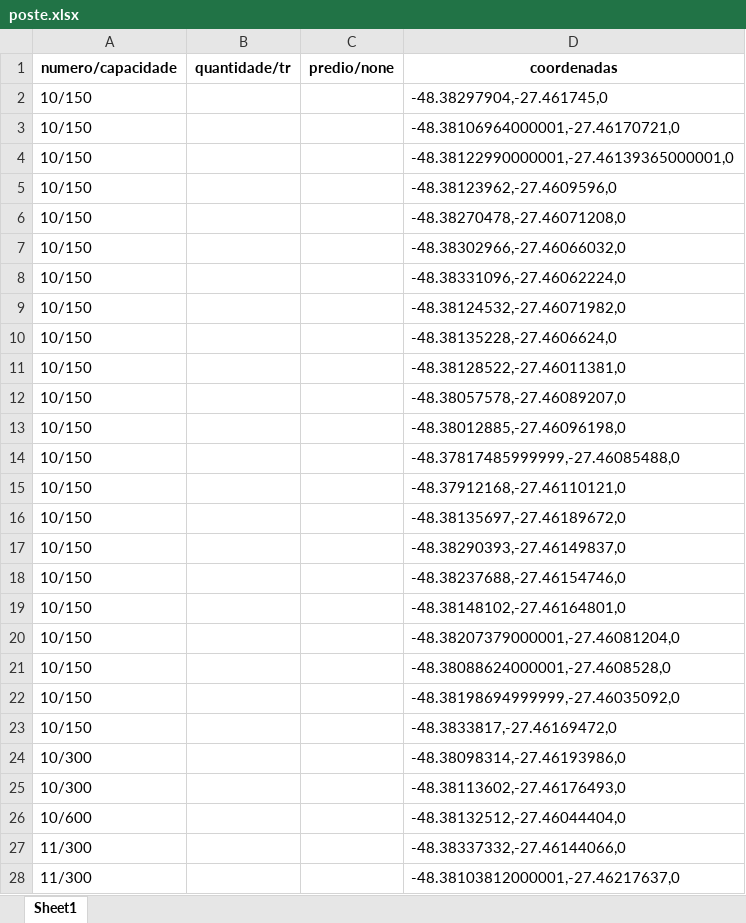
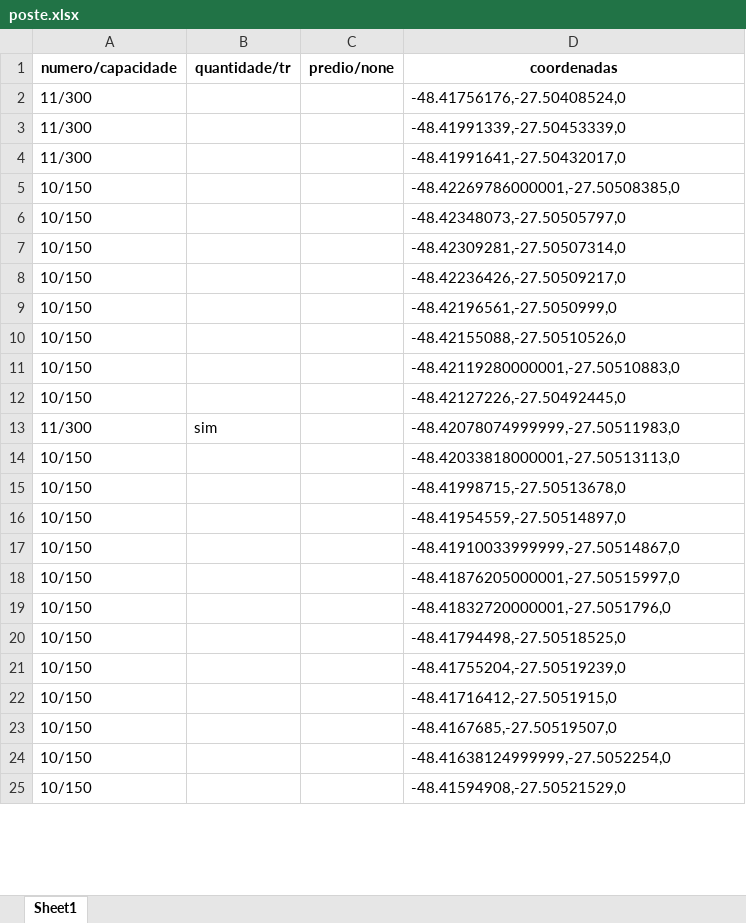
Before and after one commit to Ton-Chyod-s/Tux.exe-web-scraping, an Excel workbook: Arquivos xlsx/poste.xlsx, sheet Sheet1, drawn as a sheet; only a part is shown; values as stored, in another font and other column widths than the file's, no borders; removed rows and columns are numbered as before the commit, all else as after; the diff covers the shown part only; the diff names each change by its address in the sheet, - before the commit and + after, or states it on an @@ line.

```diff
--- a/Arquivos xlsx/poste.xlsx (sheet Sheet1)
+++ b/Arquivos xlsx/poste.xlsx (sheet Sheet1)
+row 2: 11/300 |  |  | -48.41756176,-27.50408524,0
+row 3: 11/300 |  |  | -48.41991339,-27.50453339,0
-A4 (numero/capacidade): 10/150
+A4 (numero/capacidade): 11/300
-D4 (coordenadas): -48.38297904,-27.461745,0
+D4 (coordenadas): -48.41991641,-27.50432017,0
-D5 (coordenadas): -48.38106964000001,-27.46170721,0
+D5 (coordenadas): -48.42269786000001,-27.50508385,0
-D6 (coordenadas): -48.38122990000001,-27.46139365000001,0
+D6 (coordenadas): -48.42348073,-27.50505797,0
-D7 (coordenadas): -48.38123962,-27.4609596,0
+D7 (coordenadas): -48.42309281,-27.50507314,0
-D8 (coordenadas): -48.38270478,-27.46071208,0
+D8 (coordenadas): -48.42236426,-27.50509217,0
-D9 (coordenadas): -48.38302966,-27.46066032,0
+D9 (coordenadas): -48.42196561,-27.5050999,0
-D10 (coordenadas): -48.38331096,-27.46062224,0
+D10 (coordenadas): -48.42155088,-27.50510526,0
-D11 (coordenadas): -48.38124532,-27.46071982,0
+D11 (coordenadas): -48.42119280000001,-27.50510883,0
-D12 (coordenadas): -48.38135228,-27.4606624,0
+D12 (coordenadas): -48.42127226,-27.50492445,0
+row 13: 11/300 | sim |  | -48.42078074999999,-27.50511983,0
-D14 (coordenadas): -48.38128522,-27.46011381,0
+D14 (coordenadas): -48.42033818000001,-27.50513113,0
-D15 (coordenadas): -48.38057578,-27.46089207,0
+D15 (coordenadas): -48.41998715,-27.50513678,0
-D16 (coordenadas): -48.38012885,-27.46096198,0
+D16 (coordenadas): -48.41954559,-27.50514897,0
-D17 (coordenadas): -48.37817485999999,-27.46085488,0
+D17 (coordenadas): -48.41910033999999,-27.50514867,0
-D18 (coordenadas): -48.37912168,-27.46110121,0
+D18 (coordenadas): -48.41876205000001,-27.50515997,0
-D19 (coordenadas): -48.38135697,-27.46189672,0
+D19 (coordenadas): -48.41832720000001,-27.5051796,0
-D20 (coordenadas): -48.38290393,-27.46149837,0
+D20 (coordenadas): -48.41794498,-27.50518525,0
-D21 (coordenadas): -48.38237688,-27.46154746,0
+D21 (coordenadas): -48.41755204,-27.50519239,0
-D22 (coordenadas): -48.38148102,-27.46164801,0
+D22 (coordenadas): -48.41716412,-27.5051915,0
-D23 (coordenadas): -48.38207379000001,-27.46081204,0
+D23 (coordenadas): -48.4167685,-27.50519507,0
-row 21: 10/150 |  |  | -48.38088624000001,-27.4608528,0
-D24 (coordenadas): -48.38198694999999,-27.46035092,0
+D24 (coordenadas): -48.41638124999999,-27.5052254,0
-D25 (coordenadas): -48.3833817,-27.46169472,0
+D25 (coordenadas): -48.41594908,-27.50521529,0
-row 24: 10/300 |  |  | -48.38098314,-27.46193986,0
-row 25: 10/300 |  |  | -48.38113602,-27.46176493,0
-row 26: 10/600 |  |  | -48.38132512,-27.46044404,0
-row 27: 11/300 |  |  | -48.38337332,-27.46144066,0
-row 28: 11/300 |  |  | -48.38103812000001,-27.46217637,0
```
Also changed, not shown: other rows of this sheet, 5 other files.
